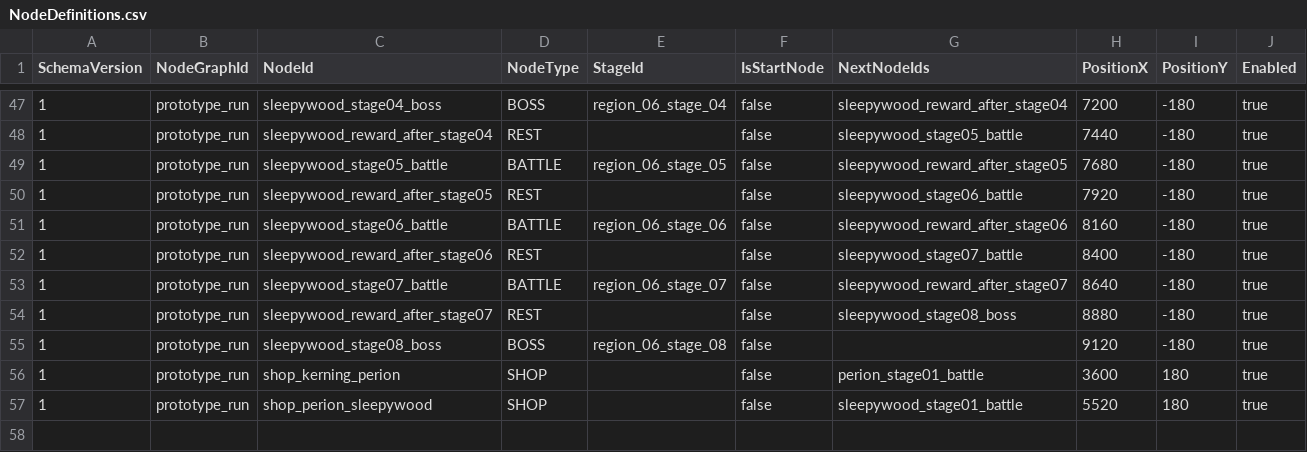
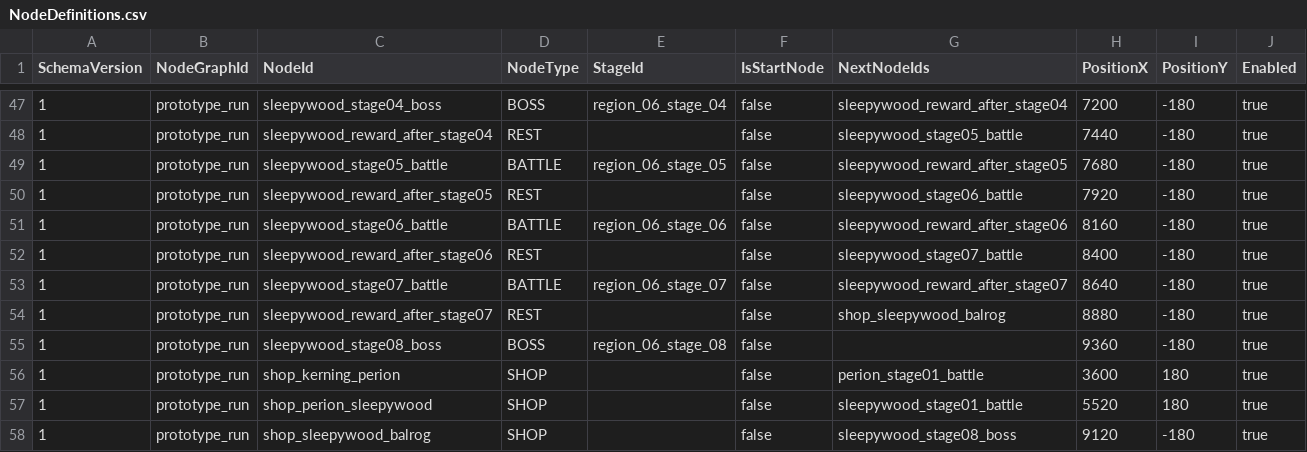
Before and after one commit to MagunMadown/MapleTactics, a CSV file: RootDesk/MyDesk/03_Data/NodeDefinitions.csv, drawn as a sheet; only a part is shown, gaps mark what is left out.

```diff
--- a/RootDesk/MyDesk/03_Data/NodeDefinitions.csv
+++ b/RootDesk/MyDesk/03_Data/NodeDefinitions.csv
@@ -53,5 +53,6 @@
 1,prototype_run,sleepywood_stage07_battle,BATTLE,region_06_stage_07,false,sleepywood_reward_after_stage07,8640,-180,true
-1,prototype_run,sleepywood_reward_after_stage07,REST,,false,sleepywood_stage08_boss,8880,-180,true
-1,prototype_run,sleepywood_stage08_boss,BOSS,region_06_stage_08,false,,9120,-180,true
+1,prototype_run,sleepywood_reward_after_stage07,REST,,false,shop_sleepywood_balrog,8880,-180,true
+1,prototype_run,sleepywood_stage08_boss,BOSS,region_06_stage_08,false,,9360,-180,true
 1,prototype_run,shop_kerning_perion,SHOP,,false,perion_stage01_battle,3600,180,true
 1,prototype_run,shop_perion_sleepywood,SHOP,,false,sleepywood_stage01_battle,5520,180,true
+1,prototype_run,shop_sleepywood_balrog,SHOP,,false,sleepywood_stage08_boss,9120,-180,true
```
Also changed, not shown: RootDesk/MyDesk/03_Data/ConsumableDefinitions.csv, RootDesk/MyDesk/03_Data/DamageSkinDefinitions.csv, 18 other files.
